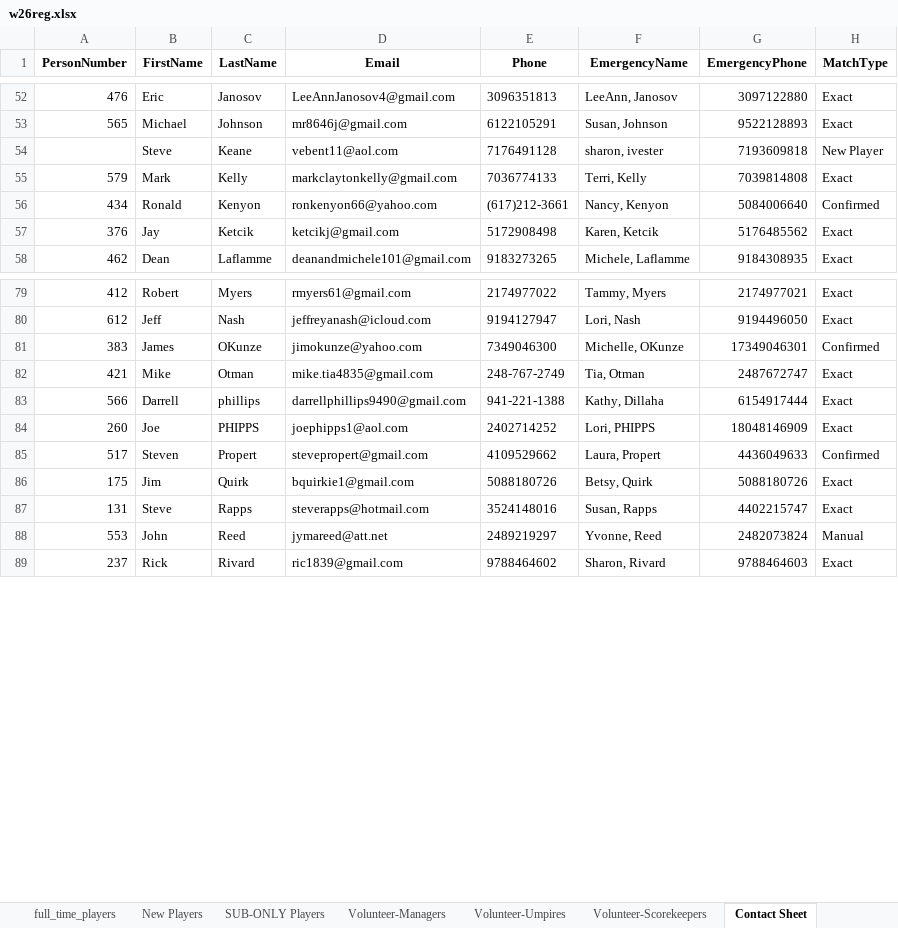
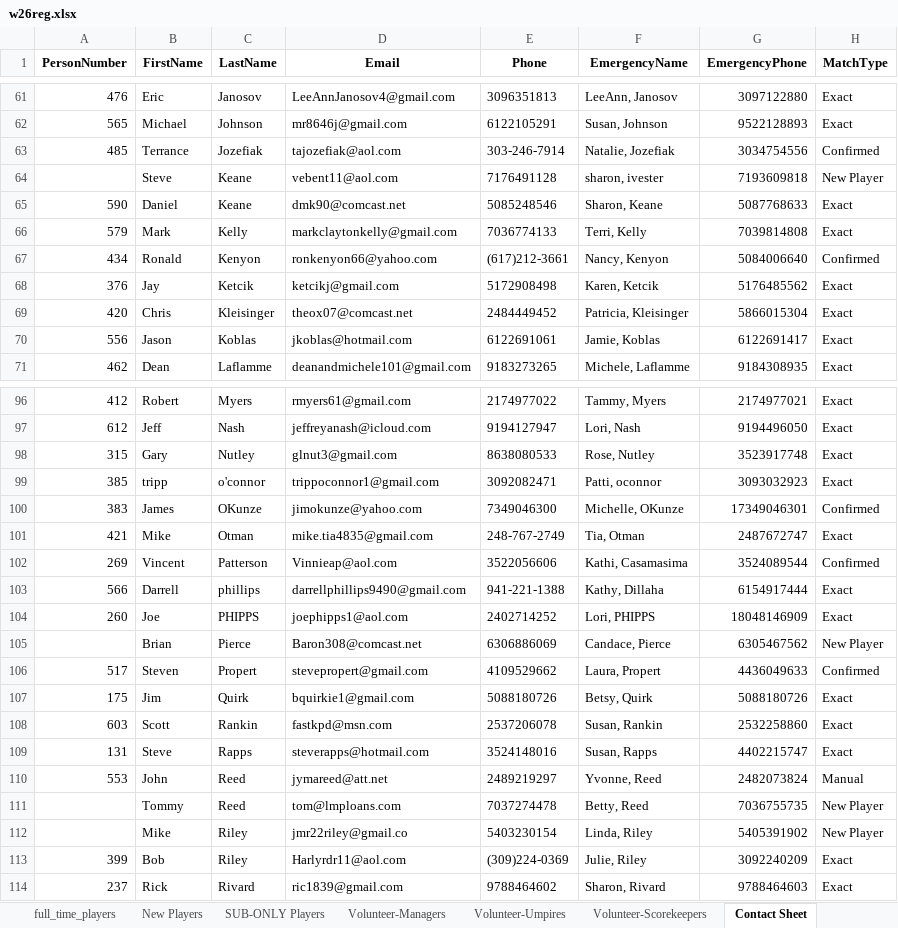
Before and after one commit to JamieHall1962/VillagesD1Softball, an Excel workbook: w26reg.xlsx, sheet Contact Sheet, drawn as a sheet; only a part is shown, gaps mark what is left out; values as stored, in another font and other column widths than the file's, no borders; the diff covers the shown part only; the diff names each change by its address in the sheet, - before the commit and + after, or states it on an @@ line.

```diff
--- a/w26reg.xlsx (sheet Contact Sheet)
+++ b/w26reg.xlsx (sheet Contact Sheet)
+row 63: 485 | Terrance | Jozefiak | tajozefiak@aol.com | 303-246-7914 | Natalie, Jozefiak | 3034754556 | Confirmed
+row 65: 590 | Daniel | Keane | dmk90@comcast.net | 5085248546 | Sharon, Keane | 5087768633 | Exact
+row 69: 420 | Chris | Kleisinger | theox07@comcast.net | 2484449452 | Patricia, Kleisinger | 5866015304 | Exact
+row 70: 556 | Jason | Koblas | jkoblas@hotmail.com | 6122691061 | Jamie, Koblas | 6122691417 | Exact
+row 98: 315 | Gary | Nutley | glnut3@gmail.com | 8638080533 | Rose, Nutley | 3523917748 | Exact
+row 99: 385 | tripp | o'connor | trippoconnor1@gmail.com | 3092082471 | Patti, oconnor | 3093032923 | Exact
+row 102: 269 | Vincent | Patterson | Vinnieap@aol.com | 3522056606 | Kathi, Casamasima | 3524089544 | Confirmed
+row 105:  | Brian | Pierce | Baron308@comcast.net | 6306886069 | Candace, Pierce | 6305467562 | New Player
+row 108: 603 | Scott | Rankin | fastkpd@msn.com | 2537206078 | Susan, Rankin | 2532258860 | Exact
+row 111:  | Tommy | Reed | tom@lmploans.com | 7037274478 | Betty, Reed | 7036755735 | New Player
+row 112:  | Mike | Riley | jmr22riley@gmail.co | 5403230154 | Linda, Riley | 5405391902 | New Player
+row 113: 399 | Bob | Riley | Harlyrdr11@aol.com | (309)224-0369 | Julie, Riley | 3092240209 | Exact
```
Also changed, not shown: 21 added rows elsewhere in this sheet, sheet Raw Cleaned, sheet full_time_players, sheet New Players, sheet SUB-ONLY Players, sheet Volunteer-Umpires, sheet Volunteer-Scorekeepers, 1 more sheet, 9 other files.
